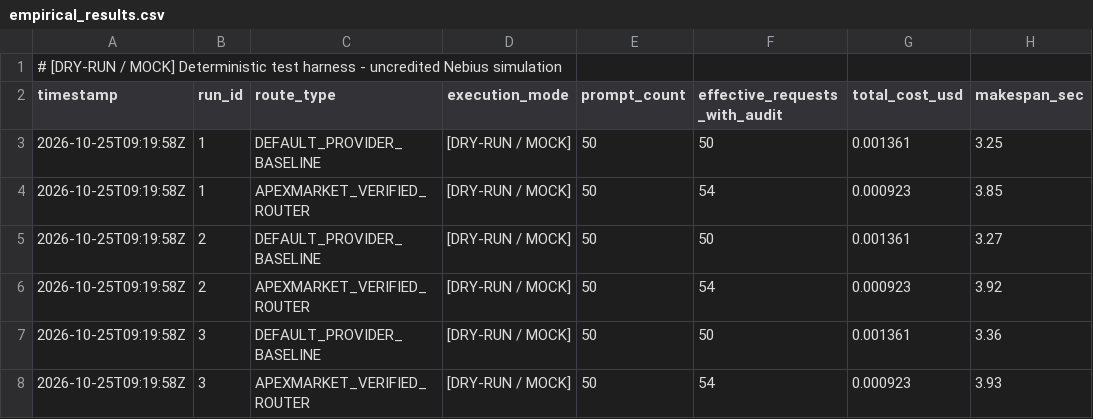
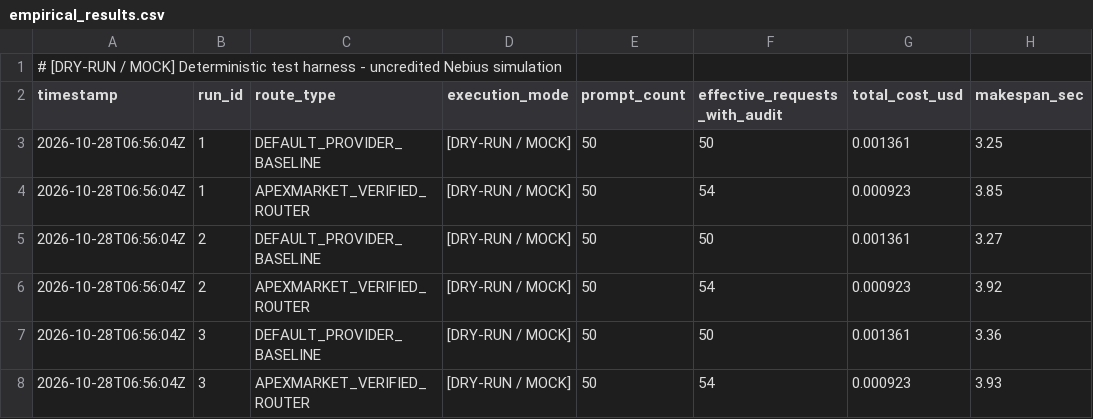
Before and after one commit to Code-with-Prabhjot/apexmarket, a CSV file: benchmarks/empirical_results.csv, drawn as a sheet; only a part is shown; the diff names each change by its address in the sheet, - before the commit and + after, or states it on an @@ line.

Commit message:
feat(core): harden routes, landing page dual routing, and nebius voucher spend safety guard

```diff
--- a/benchmarks/empirical_results.csv
+++ b/benchmarks/empirical_results.csv
-A3:A8 (timestamp): 2026-10-25T09:19:58Z
+A3:A8 (timestamp): 2026-10-28T06:56:04Z
```
Also changed, not shown: 10 other files.
